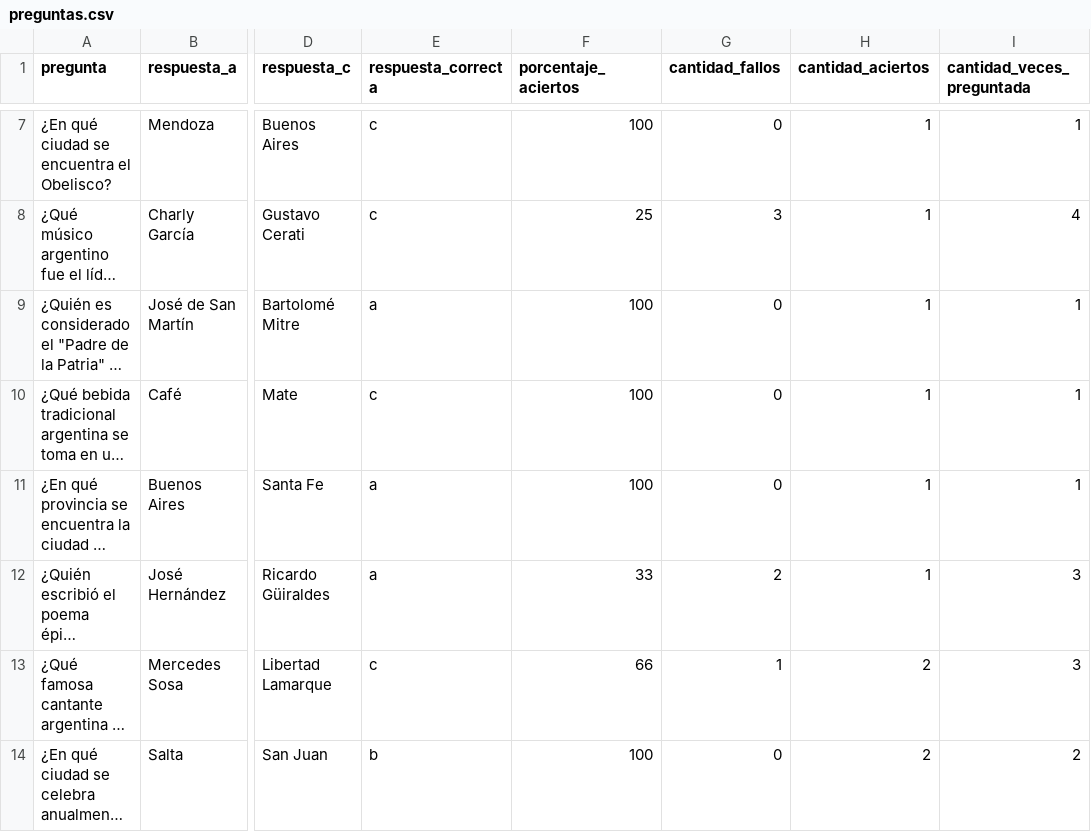
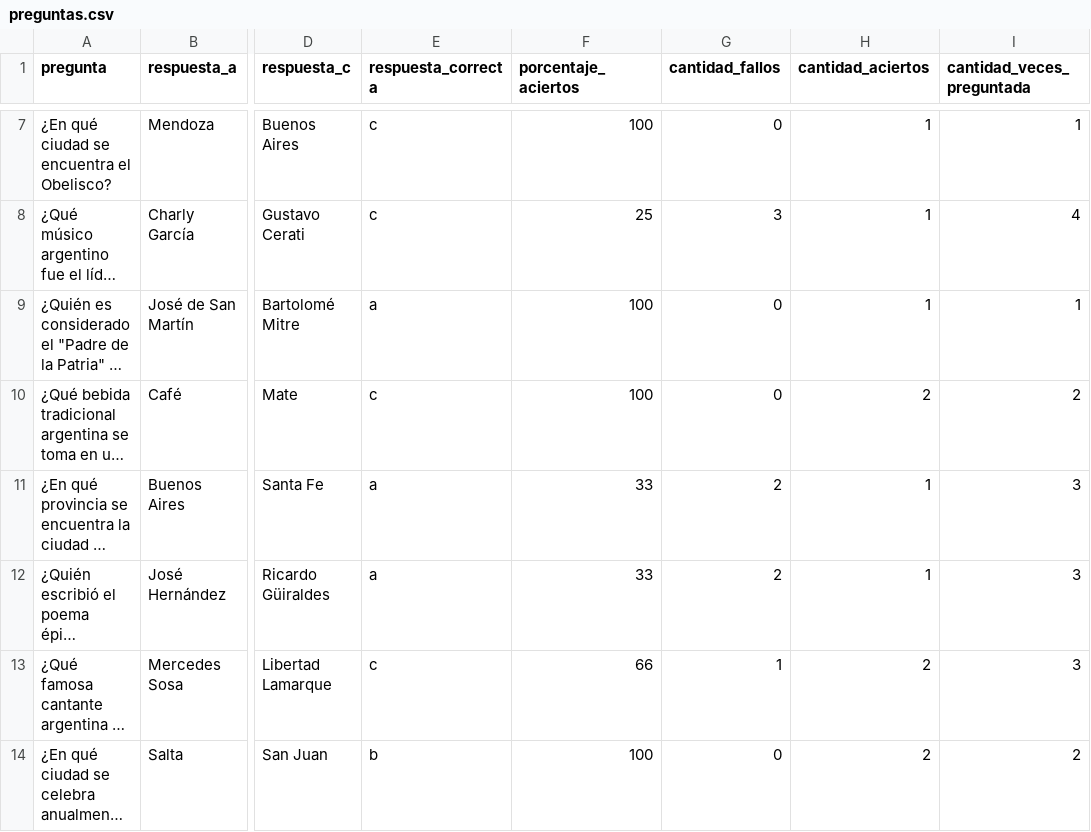
Before and after one commit to giulianolol/SegundoParcial-Sohrobigarat-Lemos, a CSV file: preguntas.csv, drawn as a sheet; only a part is shown, gaps mark what is left out; long unchanged cells end in …; the diff names each change by its address in the sheet, - before the commit and + after, or states it on an @@ line.

```diff
--- a/preguntas.csv
+++ b/preguntas.csv
-H10 (cantidad_aciertos): 1
+H10 (cantidad_aciertos): 2
-I10 (cantidad_veces_preguntada): 1
+I10 (cantidad_veces_preguntada): 2
-F11 (porcentaje_aciertos): 100
+F11 (porcentaje_aciertos): 33
-G11 (cantidad_fallos): 0
+G11 (cantidad_fallos): 2
-I11 (cantidad_veces_preguntada): 1
+I11 (cantidad_veces_preguntada): 3
```
Also changed, not shown: 2 other files.
